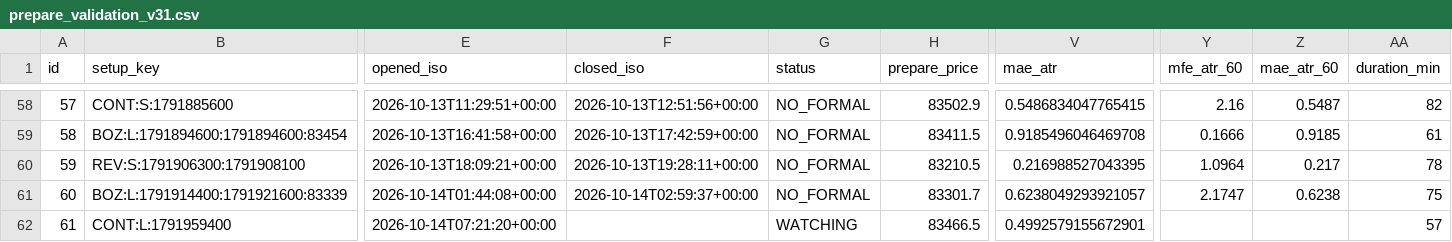
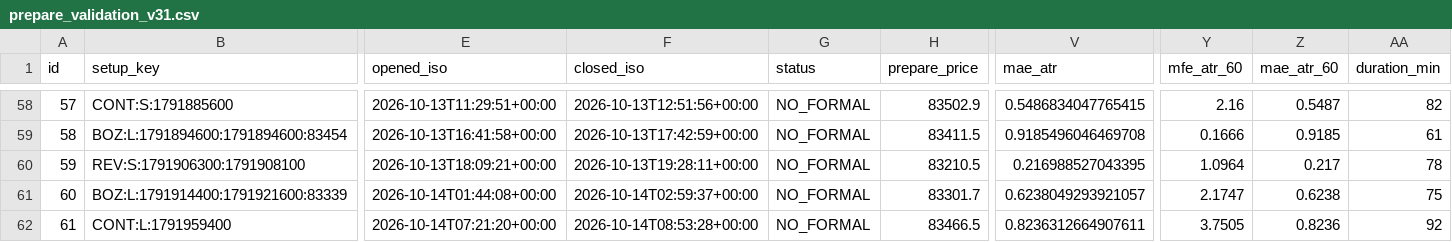
Before and after one commit to 126liangting-sketch/crypto-market-radar, a CSV file: prepare_validation_v31.csv, drawn as a sheet; only a part is shown, gaps mark what is left out; the diff names each change by its address in the sheet, - before the commit and + after, or states it on an @@ line.

```diff
--- a/prepare_validation_v31.csv
+++ b/prepare_validation_v31.csv
-F62 (closed_iso): (empty)
+F62 (closed_iso): 2026-10-14T08:53:28+00:00
-G62 (status): WATCHING
+G62 (status): NO_FORMAL
-V62 (mae_atr): 0.4992579155672901
+V62 (mae_atr): 0.8236312664907611
-Y62 (mfe_atr_60): (empty)
+Y62 (mfe_atr_60): 3.7505
-Z62 (mae_atr_60): (empty)
+Z62 (mae_atr_60): 0.8236
-AA62 (duration_min): 57
+AA62 (duration_min): 92
```
Also changed, not shown: setup_lifecycle_v31.csv, 3 other files.
